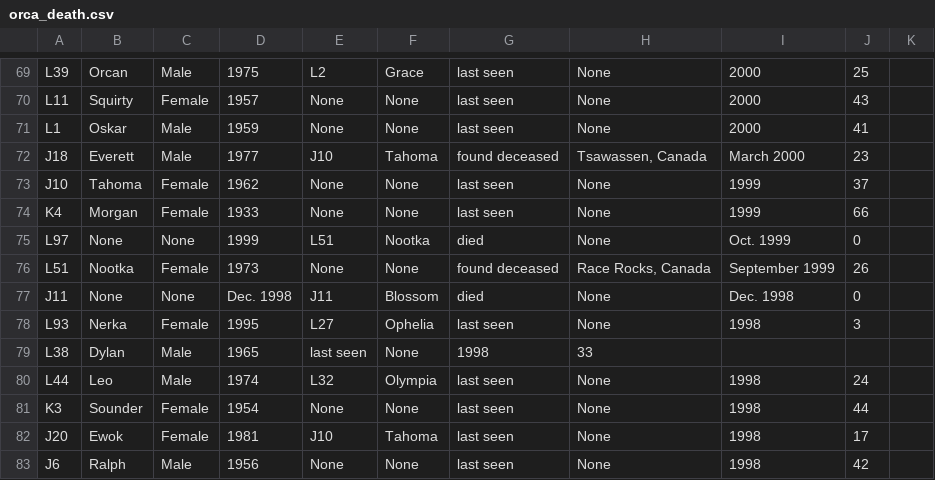
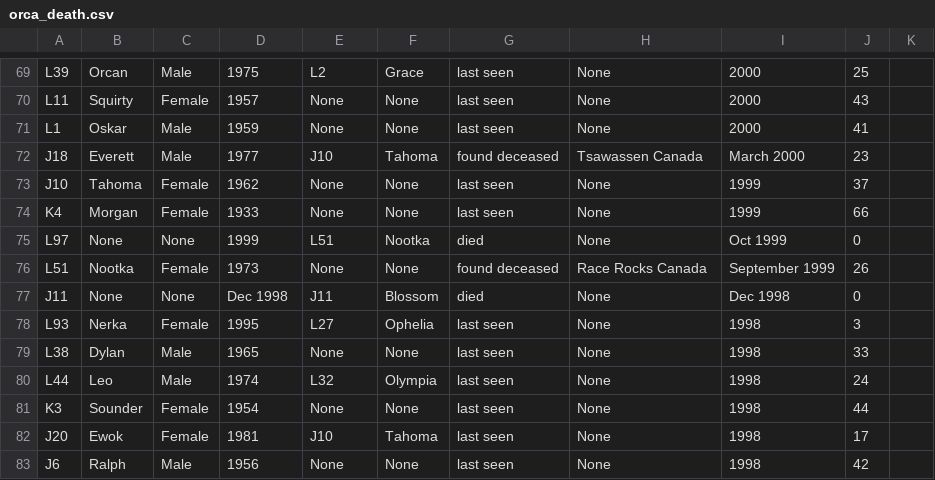
Before and after one commit to TheMellyBee/Tracing-Clues-The-Orca-Project, a CSV file: data/orca_death.csv, drawn as a sheet; only a part is shown, gaps mark what is left out; the diff covers the shown part only.

```diff
--- a/data/orca_death.csv
+++ b/data/orca_death.csv
@@ -72 +72 @@ L1, Oskar, Male, 1959, None, None, last seen,None, 2000 , 41
-J18, Everett, Male, 1977, J10, Tahoma, found deceased, "Tsawassen, Canada", March 2000 , 23
+J18,Everett,Male,1977,J10,Tahoma,found deceased,Tsawassen Canada,March 2000,23
@@ -75,3 +75,3 @@ K4, Morgan, Female, 1933, None, None, last seen,None, 1999 , 66
-L97,None, None, 1999, L51, Nootka, died, None, Oct. 1999, 0
-L51, Nootka, Female, 1973, None, None, found deceased, "Race Rocks, Canada", September 1999, 26
-J11,None, None, Dec. 1998, J11, Blossom, died, None, Dec. 1998, 0
+L97,None,None,1999,L51,Nootka,died,None,Oct 1999,0
+L51,Nootka,Female,1973,None,None,found deceased,Race Rocks Canada,September 1999,26
+J11,None,None,Dec 1998,J11,Blossom,died,None,Dec 1998,0
@@ -79 +79 @@ L93, Nerka, Female, 1995, L27, Ophelia, last seen, None,1998, 3
-L38, Dylan, Male, 1965, last seen, None, 1998, 33
+L38,Dylan,Male,1965,None,None,last seen,None,1998,33
```
Also changed, not shown: 1 added row, 1 removed row and 123 edited cells elsewhere in this file, data/l2pod_births.csv, 2 other files.
